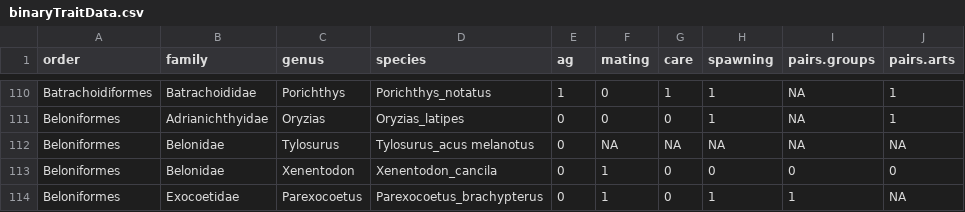
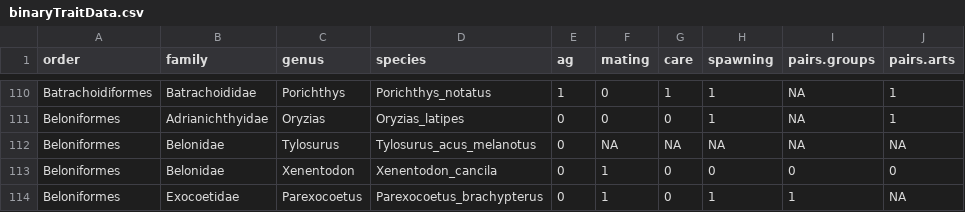
Before and after one commit to lucaseckert/accessoryglands, a CSV file: data/binaryTraitData.csv, drawn as a sheet; only a part is shown, gaps mark what is left out.

Commit message:
fixing species name

```diff
--- a/data/binaryTraitData.csv
+++ b/data/binaryTraitData.csv
@@ -111,3 +111,3 @@ Batrachoidiformes,Batrachoididae,Porichthys,Porichthys_notatus,1,0,1,1,NA,1
 Beloniformes,Adrianichthyidae,Oryzias,Oryzias_latipes,0,0,0,1,NA,1
-Beloniformes,Belonidae,Tylosurus,Tylosurus_acus melanotus,0,NA,NA,NA,NA,NA
+Beloniformes,Belonidae,Tylosurus,Tylosurus_acus_melanotus,0,NA,NA,NA,NA,NA
 Beloniformes,Belonidae,Xenentodon,Xenentodon_cancila,0,1,0,0,0,0
```
Also changed, not shown: 3 other files.
